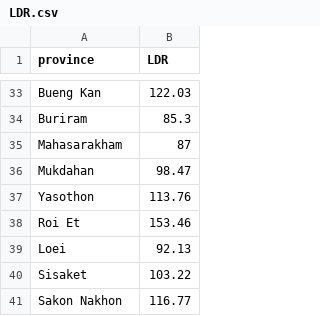
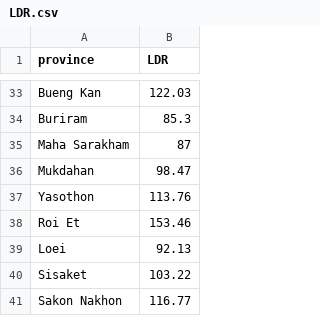
Before and after one commit to tarn4study/visualization, a CSV file: src/data/LDR.csv, drawn as a sheet; only a part is shown, gaps mark what is left out.

Commit message:
refactor: edit LDR

```diff
--- a/src/data/LDR.csv
+++ b/src/data/LDR.csv
@@ -34,3 +34,3 @@ Bueng Kan,122.03
 Buriram,85.3
-Mahasarakham,87
+Maha Sarakham,87
 Mukdahan,98.47
```
